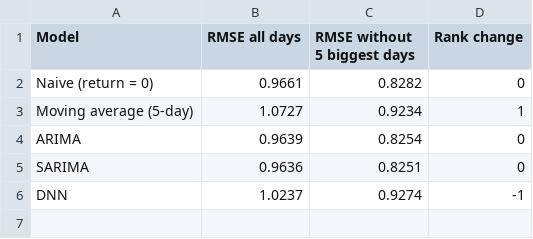
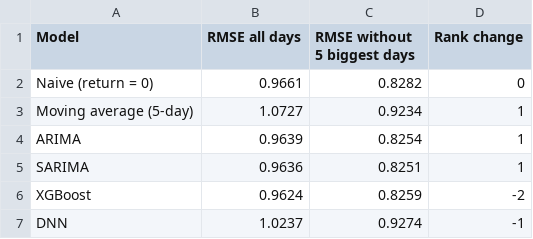
Before and after one commit to luuuneytunes12/mla_finX, a CSV file: outputs/table_B_no_big_days.csv, drawn as a sheet.

```diff
--- a/outputs/table_B_no_big_days.csv
+++ b/outputs/table_B_no_big_days.csv
@@ -3,4 +3,5 @@ Naive (return = 0),0.9661,0.8282,0
 Moving average (5-day),1.0727,0.9234,1
-ARIMA,0.9639,0.8254,0
-SARIMA,0.9636,0.8251,0
+ARIMA,0.9639,0.8254,1
+SARIMA,0.9636,0.8251,1
+XGBoost,0.9624,0.8259,-2
 DNN,1.0237,0.9274,-1
```
Also changed, not shown: outputs/calm_vs_stressed.csv, outputs/results_table.csv, 9 other files.
